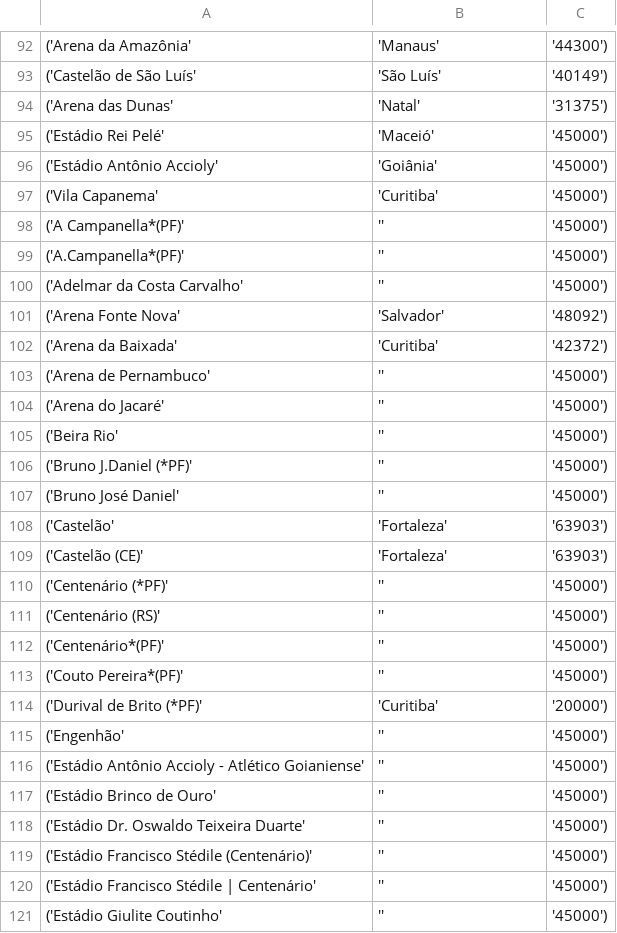
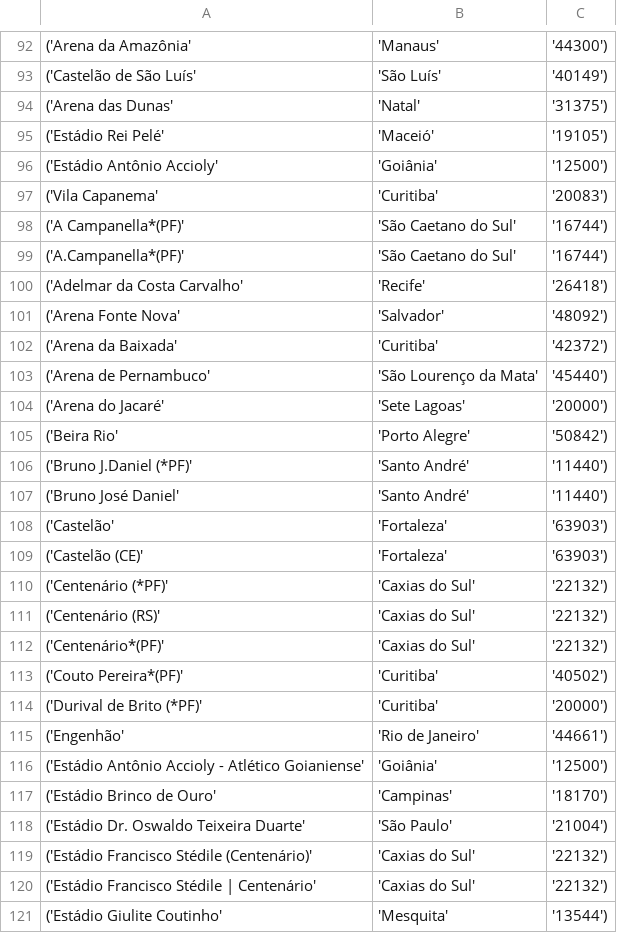
Before and after one commit to ArtOliv/Futebol-web-application, a CSV file: Data-base/estadios_info_completa.csv, drawn as a sheet; only a part is shown, gaps mark what is left out; the diff covers the shown part only.

Commit message:
Povoando estádios

```diff
--- a/Data-base/estadios_info_completa.csv
+++ b/Data-base/estadios_info_completa.csv
@@ -94,28 +94,28 @@
 ('Arena das Dunas', 'Natal', '31375'),
-('Estádio Rei Pelé', 'Maceió', '45000'),
-('Estádio Antônio Accioly', 'Goiânia', '45000'),
-('Vila Capanema', 'Curitiba', '45000'),
-('A Campanella*(PF)', '', '45000'),
-('A.Campanella*(PF)', '', '45000'),
-('Adelmar da Costa Carvalho', '', '45000'),
+('Estádio Rei Pelé', 'Maceió', '19105'),
+('Estádio Antônio Accioly', 'Goiânia', '12500'),
+('Vila Capanema', 'Curitiba', '20083'),
+('A Campanella*(PF)', 'São Caetano do Sul', '16744'),
+('A.Campanella*(PF)', 'São Caetano do Sul', '16744'),
+('Adelmar da Costa Carvalho', 'Recife', '26418'),
 ('Arena Fonte Nova', 'Salvador', '48092'),
 ('Arena da Baixada', 'Curitiba', '42372'),
-('Arena de Pernambuco', '', '45000'),
-('Arena do Jacaré', '', '45000'),
-('Beira Rio', '', '45000'),
-('Bruno J.Daniel (*PF)', '', '45000'),
-('Bruno José Daniel', '', '45000'),
+('Arena de Pernambuco', 'São Lourenço da Mata', '45440'),
+('Arena do Jacaré', 'Sete Lagoas', '20000'),
+('Beira Rio', 'Porto Alegre', '50842'),
+('Bruno J.Daniel (*PF)', 'Santo André', '11440'),
+('Bruno José Daniel', 'Santo André', '11440'),
 ('Castelão', 'Fortaleza', '63903'),
 ('Castelão (CE)', 'Fortaleza', '63903'),
-('Centenário (*PF)', '', '45000'),
-('Centenário (RS)', '', '45000'),
-('Centenário*(PF)', '', '45000'),
-('Couto Pereira*(PF)', '', '45000'),
+('Centenário (*PF)', 'Caxias do Sul', '22132'),
+('Centenário (RS)', 'Caxias do Sul', '22132'),
+('Centenário*(PF)', 'Caxias do Sul', '22132'),
+('Couto Pereira*(PF)', 'Curitiba', '40502'),
 ('Durival de Brito (*PF)', 'Curitiba', '20000'),
-('Engenhão', '', '45000'),
-('Estádio Antônio Accioly - Atlético Goianiense', '', '45000'),
-('Estádio Brinco de Ouro', '', '45000'),
-('Estádio Dr. Oswaldo Teixeira Duarte', '', '45000'),
-('Estádio Francisco Stédile (Centenário)', '', '45000'),
-('Estádio Francisco Stédile | Centenário', '', '45000'),
-('Estádio Giulite Coutinho', '', '45000'),
+('Engenhão', 'Rio de Janeiro', '44661'),
+('Estádio Antônio Accioly - Atlético Goianiense', 'Goiânia', '12500'),
+('Estádio Brinco de Ouro', 'Campinas', '18170'),
+('Estádio Dr. Oswaldo Teixeira Duarte', 'São Paulo', '21004'),
+('Estádio Francisco Stédile (Centenário)', 'Caxias do Sul', '22132'),
+('Estádio Francisco Stédile | Centenário', 'Caxias do Sul', '22132'),
+('Estádio Giulite Coutinho', 'Mesquita', '13544'),
```
Also changed, not shown: 116 edited cells elsewhere in this file.
